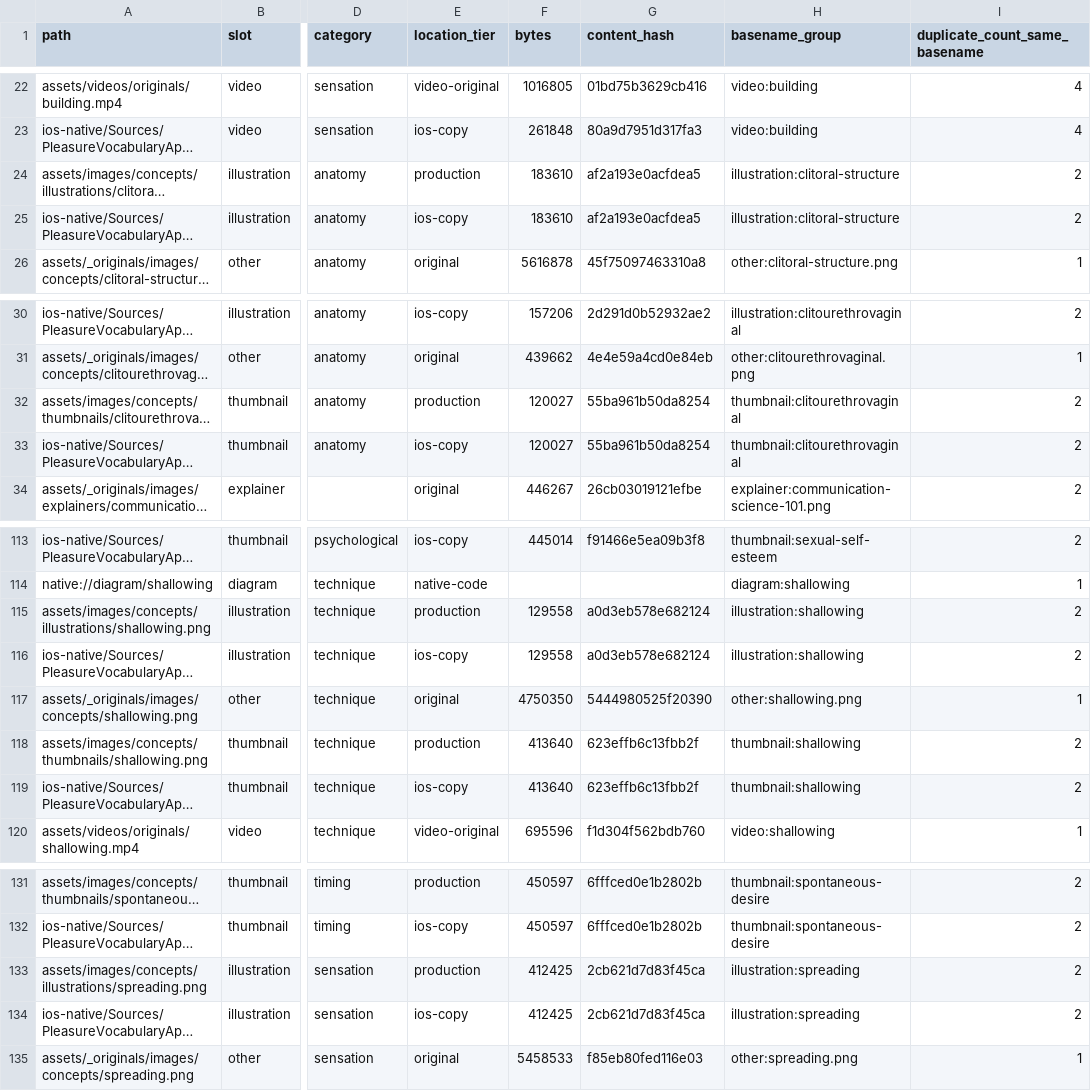
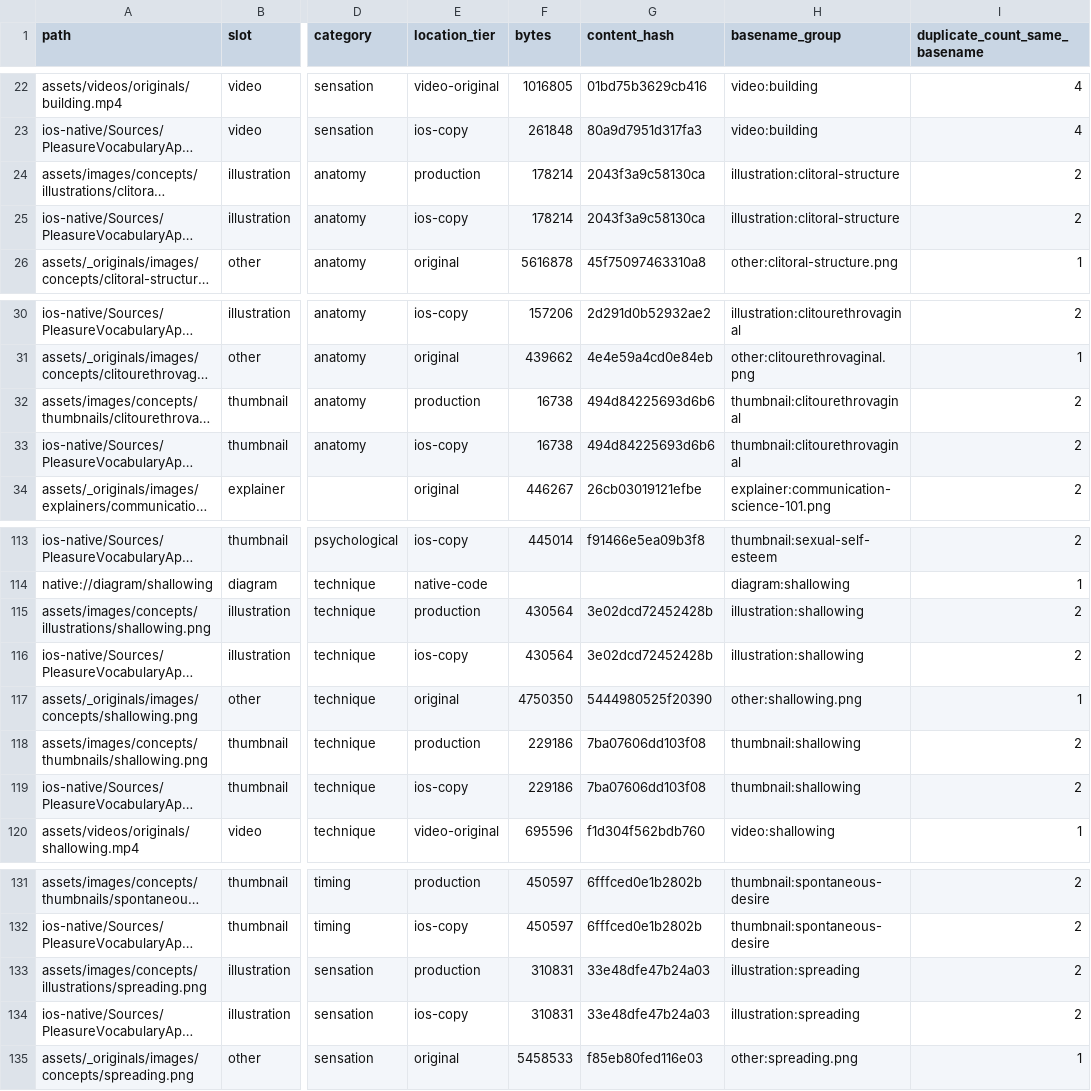
Before and after one commit to cbrown564-alt/notice-and-name, a CSV file: data/media-master-sheet.csv, drawn as a sheet; only a part is shown, gaps mark what is left out; long unchanged cells end in …; the diff covers the shown part only; the diff names each change by its address in the sheet, - before the commit and + after, or states it on an @@ line.

```diff
--- a/data/media-master-sheet.csv
+++ b/data/media-master-sheet.csv
-F24:F25 (bytes): 183610
+F24:F25 (bytes): 178214
-G24:G25 (content_hash): af2a193e0acfdea5
+G24:G25 (content_hash): 2043f3a9c58130ca
-F32:F33 (bytes): 120027
+F32:F33 (bytes): 16738
-G32:G33 (content_hash): 55ba961b50da8254
+G32:G33 (content_hash): 494d84225693d6b6
-F115:F116 (bytes): 129558
+F115:F116 (bytes): 430564
-G115:G116 (content_hash): a0d3eb578e682124
+G115:G116 (content_hash): 3e02dcd72452428b
-F118:F119 (bytes): 413640
+F118:F119 (bytes): 229186
-G118:G119 (content_hash): 623effb6c13fbb2f
+G118:G119 (content_hash): 7ba07606dd103f08
-F133:F134 (bytes): 412425
+F133:F134 (bytes): 310831
-G133:G134 (content_hash): 2cb621d7d83f45ca
+G133:G134 (content_hash): 33e48dfe47b24a03
```
Also changed, not shown: 28 edited cells elsewhere in this file, 24 other files.
